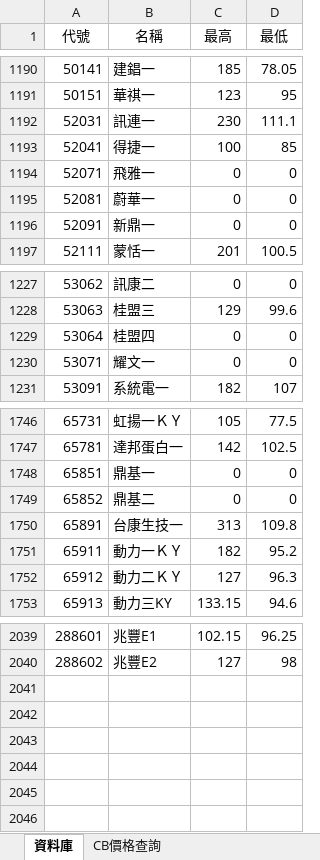
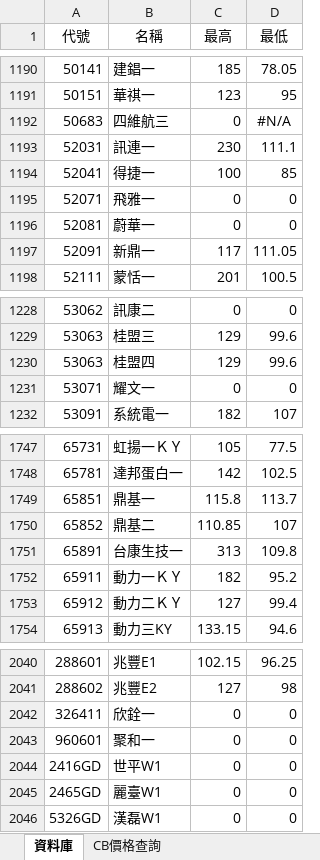
Before and after one commit to rexdashu168/cb168, an Excel workbook: output.xlsx, sheet 資料庫, drawn as a sheet; only a part is shown, gaps mark what is left out; values as stored, in another font and other column widths than the file's, no borders; removed rows and columns are numbered as before the commit, all else as after; the diff covers the shown part only; the diff names each change by its address in the sheet, - before the commit and + after, or states it on an @@ line.

```diff
--- a/output.xlsx (sheet 資料庫)
+++ b/output.xlsx (sheet 資料庫)
+row 1192: 50683 | 四維航三 | 0 | #N/A
-C1197 (最高): 0
+C1197 (最高): 117
-D1197 (最低): 0
+D1197 (最低): 111.05
-row 1229: 53064 | 桂盟四 | 0 | 0
+row 1230: 53063 | 桂盟四 | 129 | 99.6
-C1749 (最高): 0
+C1749 (最高): 115.8
-D1749 (最低): 0
+D1749 (最低): 113.7
-C1750 (最高): 0
+C1750 (最高): 110.85
-D1750 (最低): 0
+D1750 (最低): 107
-D1753 (最低): 96.3
+D1753 (最低): 99.4
+row 2042: 326411 | 欣銓一 | 0 | 0
+row 2043: 960601 | 聚和一 | 0 | 0
+row 2044: 2416GD | 世平W1 | 0 | 0
+row 2045: 2465GD | 麗臺W1 | 0 | 0
+row 2046: 5326GD | 漢磊W1 | 0 | 0
```
Also changed, not shown: 1 added row, 1 removed row, 27 edited cells and cell formats elsewhere in this sheet, sheet CB價格查詢.
